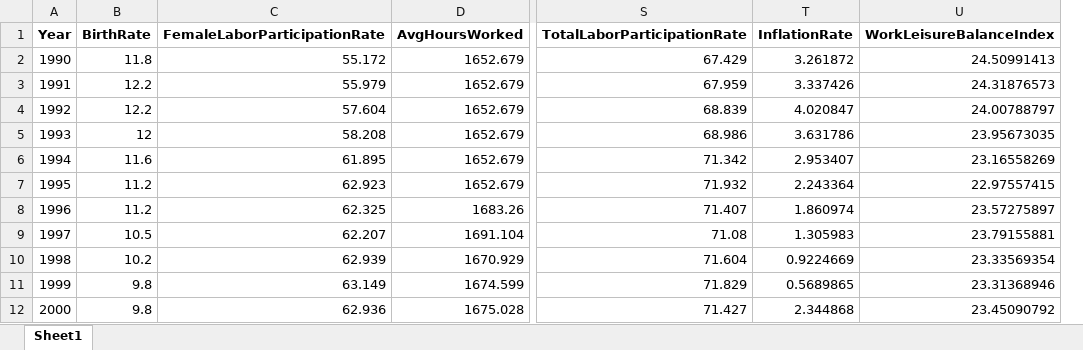
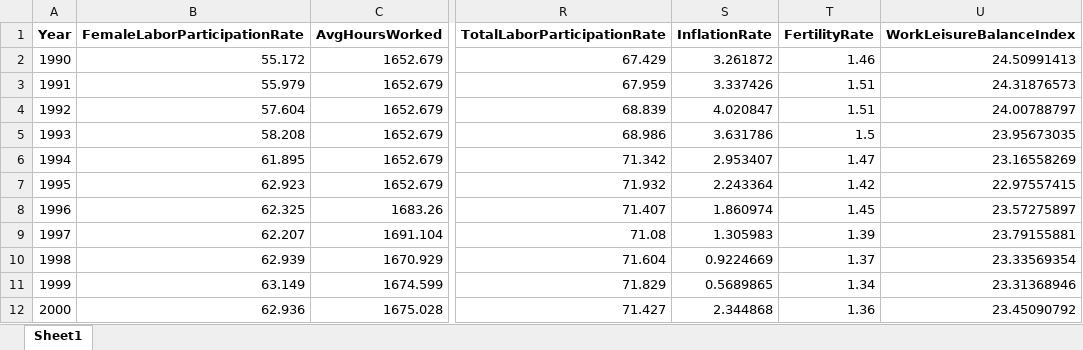
Before and after one commit to sehong00/BirthRatePrediction, an Excel workbook: Data/after_extration_data.xlsx, sheet Sheet1, drawn as a sheet; only a part is shown, gaps mark what is left out; values as stored, in another font and other column widths than the file's, no borders; removed rows and columns are numbered as before the commit, all else as after; the diff names each change by its address in the sheet, - before the commit and + after, or states it on an @@ line.

```diff
--- a/Data/after_extration_data.xlsx (sheet Sheet1)
+++ b/Data/after_extration_data.xlsx (sheet Sheet1)
-column B (BirthRate), rows 2-12: 11.8 | 12.2 | 12.2 | 12 | 11.6 | 11.2 | 11.2 | 10.5 | 10.2 | 9.8 | 9.8
+column T (FertilityRate), rows 2-12: 1.46 | 1.51 | 1.51 | 1.5 | 1.47 | 1.42 | 1.45 | 1.39 | 1.37 | 1.34 | 1.36
```
Also changed, not shown: Data/Final_Data.xlsx, Data/real_merged_data.xlsx, 3 other files.
